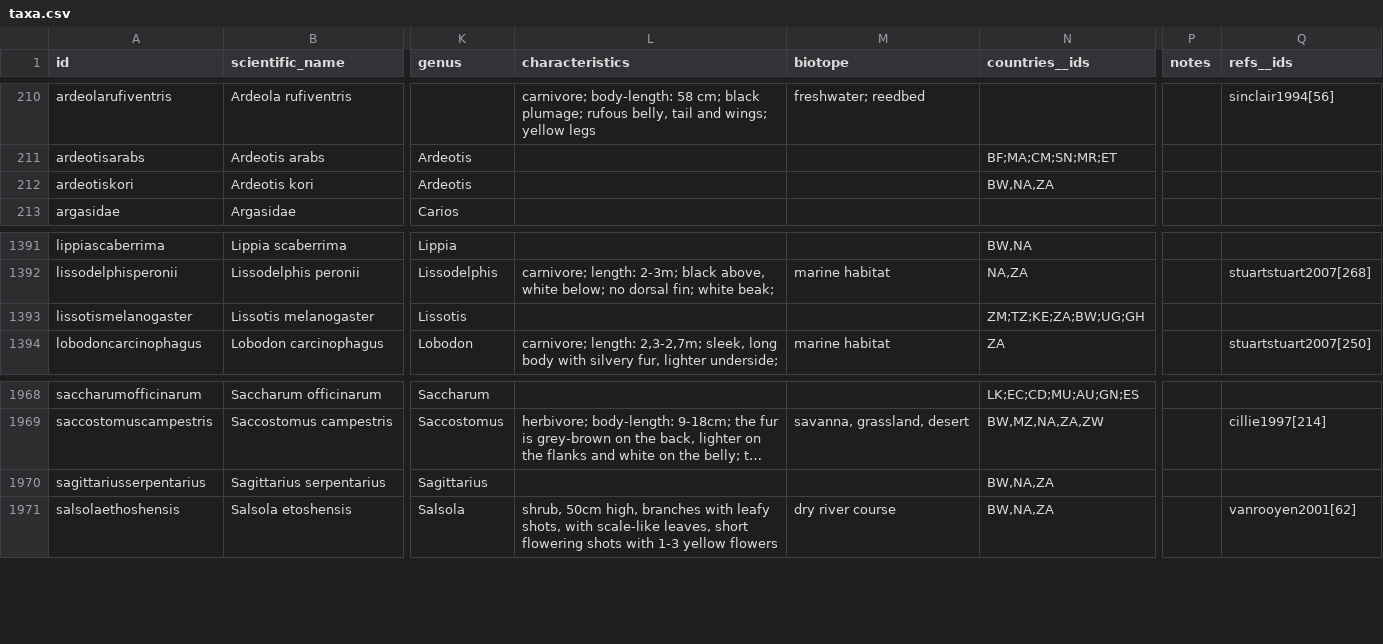
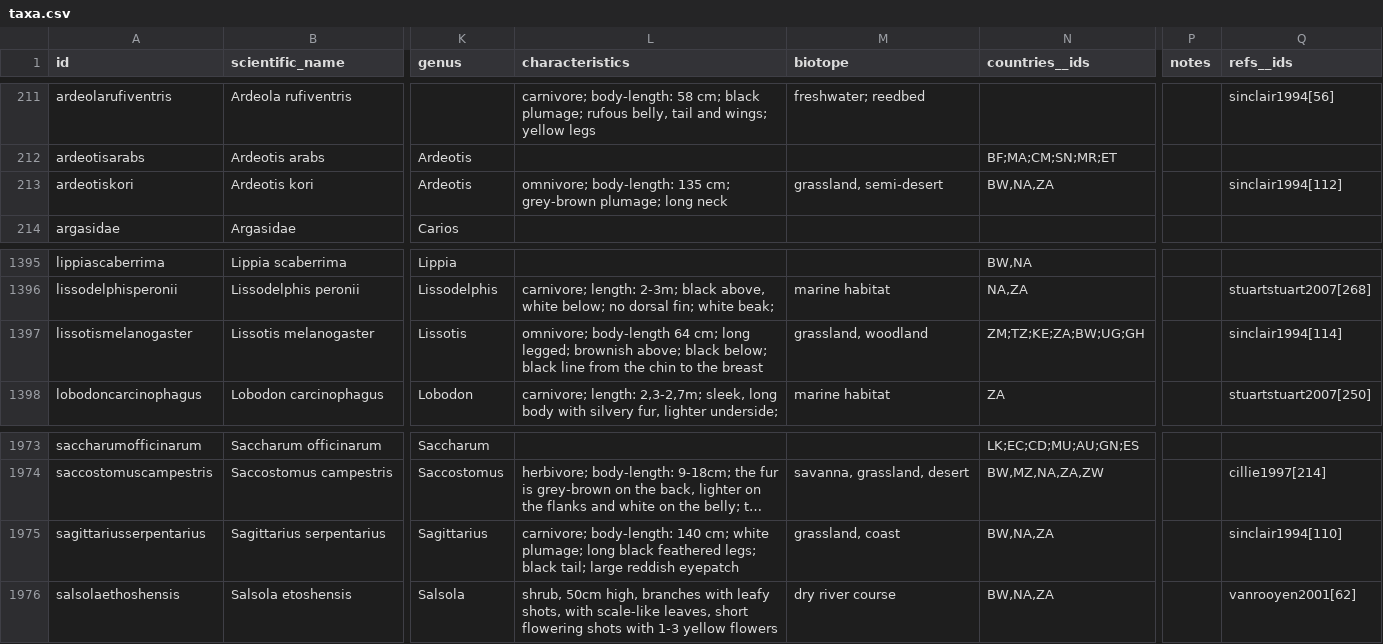
Before and after one commit to tsammalex/tsammalex, a CSV file: tsammalexdata/data/taxa.csv, drawn as a sheet; only a part is shown, gaps mark what is left out; long unchanged cells end in …; addresses are those after the commit; the diff covers the shown part only; the diff names each change by its address in the sheet, - before the commit and + after, or states it on an @@ line.

```diff
--- a/tsammalexdata/data/taxa.csv
+++ b/tsammalexdata/data/taxa.csv
-L213 (characteristics): (empty)
+L213 (characteristics): omnivore; body-length: 135 cm; grey-brown plumage; long neck
-M213 (biotope): (empty)
+M213 (biotope): grassland, semi-desert
-Q213 (refs__ids): (empty)
+Q213 (refs__ids): sinclair1994[112]
-L1397 (characteristics): (empty)
+L1397 (characteristics): omnivore; body-length 64 cm; long legged; brownish above; black below; black line from the chin to the breast
-M1397 (biotope): (empty)
+M1397 (biotope): grassland, woodland
-Q1397 (refs__ids): (empty)
+Q1397 (refs__ids): sinclair1994[114]
-L1975 (characteristics): (empty)
+L1975 (characteristics): carnivore; body-length: 140 cm; white plumage; long black feathered legs; black tail; large reddish eyepatch
-M1975 (biotope): (empty)
+M1975 (biotope): grassland, coast
-Q1975 (refs__ids): (empty)
+Q1975 (refs__ids): sinclair1994[110]
```
Also changed, not shown: 5 added rows and 13 edited cells elsewhere in this file.
